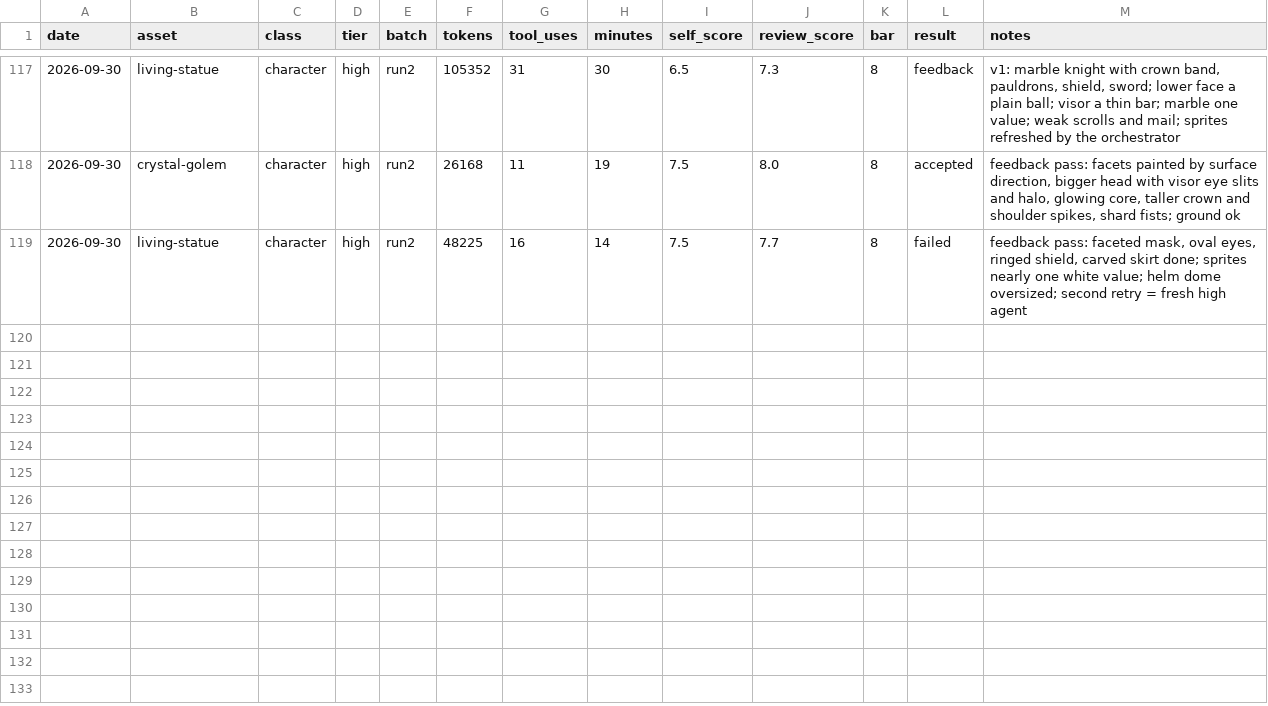
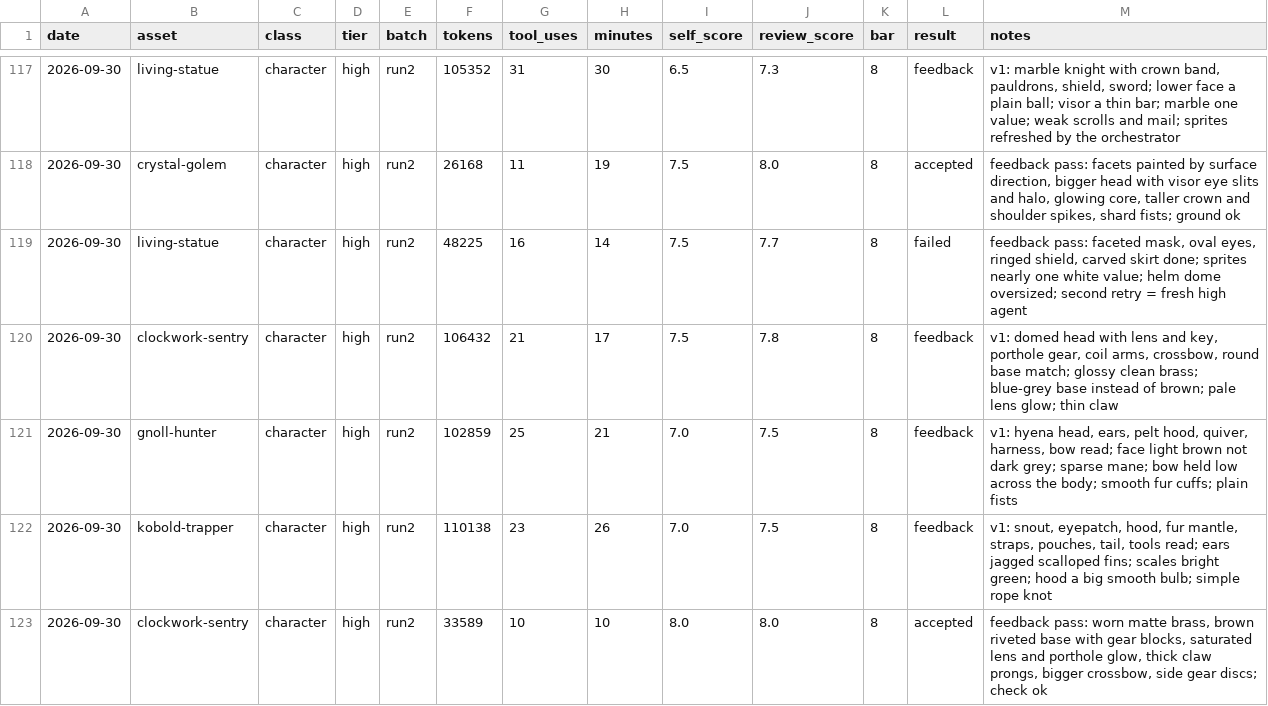
Before and after one commit to bodangren/advantage-forge, a TSV file: bench/sonnet/log.tsv, drawn as a sheet; only a part is shown, gaps mark what is left out.

```diff
--- a/bench/sonnet/log.tsv
+++ b/bench/sonnet/log.tsv
@@ -119 +119,5 @@ date	asset	class	tier	batch	tokens	tool_uses	minutes	self_score	review_score	bar
 2026-09-30	living-statue	character	high	run2	48225	16	14	7.5	7.7	8	failed	feedback pass: faceted mask, oval eyes, ringed shield, carved skirt done; sprites nearly one white value; helm dome oversized; second retry = fresh high agent
+2026-09-30	clockwork-sentry	character	high	run2	106432	21	17	7.5	7.8	8	feedback	v1: domed head with lens and key, porthole gear, coil arms, crossbow, round base match; glossy clean brass; blue-grey base instead of brown; pale lens glow; thin claw
+2026-09-30	gnoll-hunter	character	high	run2	102859	25	21	7.0	7.5	8	feedback	v1: hyena head, ears, pelt hood, quiver, harness, bow read; face light brown not dark grey; sparse mane; bow held low across the body; smooth fur cuffs; plain fists
+2026-09-30	kobold-trapper	character	high	run2	110138	23	26	7.0	7.5	8	feedback	v1: snout, eyepatch, hood, fur mantle, straps, pouches, tail, tools read; ears jagged scalloped fins; scales bright green; hood a big smooth bulb; simple rope knot
+2026-09-30	clockwork-sentry	character	high	run2	33589	10	10	8.0	8.0	8	accepted	feedback pass: worn matte brass, brown riveted base with gear blocks, saturated lens and porthole glow, thick claw prongs, bigger crossbow, side gear discs; check ok
```
Also changed, not shown: bench/sonnet/state.tsv, 2 other files.
